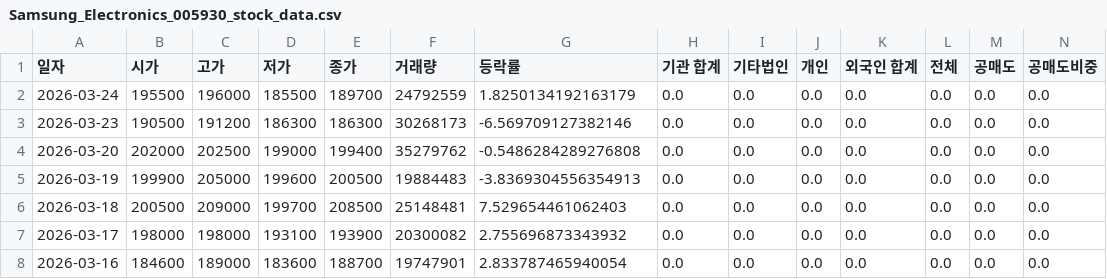
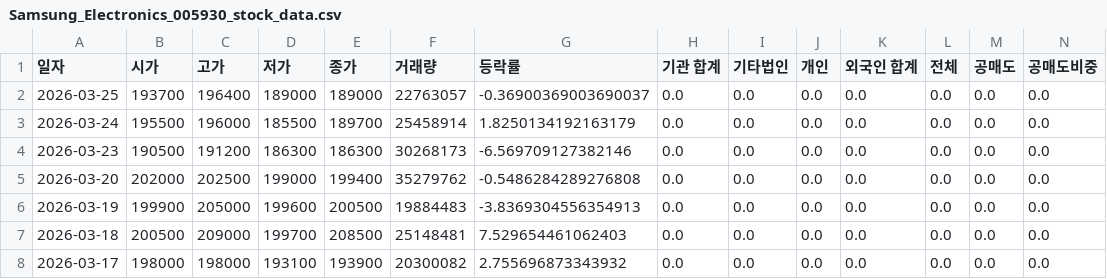
Before and after one commit to ccyun95/Semiconductor_electronic_work, a CSV file: data/Samsung_Electronics_005930_stock_data.csv, drawn as a sheet; only a part is shown; the shorter side is filled out with more unchanged rows; addresses are those after the commit; rows hold the shown columns only; the diff names each change by its address in the sheet, - before the commit and + after, or states it on an @@ line.

```diff
--- a/data/Samsung_Electronics_005930_stock_data.csv
+++ b/data/Samsung_Electronics_005930_stock_data.csv
+row 2: 2026-03-25 | 193700 | 196400 | 189000 | 189000 | 22763057 | -0.36900369003690037 | 0.0 | 0.0 | 0.0 | 0.0 | 0.0 | 0.0 | 0.0
-F3 (거래량): 24792559
+F3 (거래량): 25458914
```
Also changed, not shown: data/ISC_095340_stock_data.csv, data/Isu_Petasys_007660_stock_data.csv, 18 other files.
